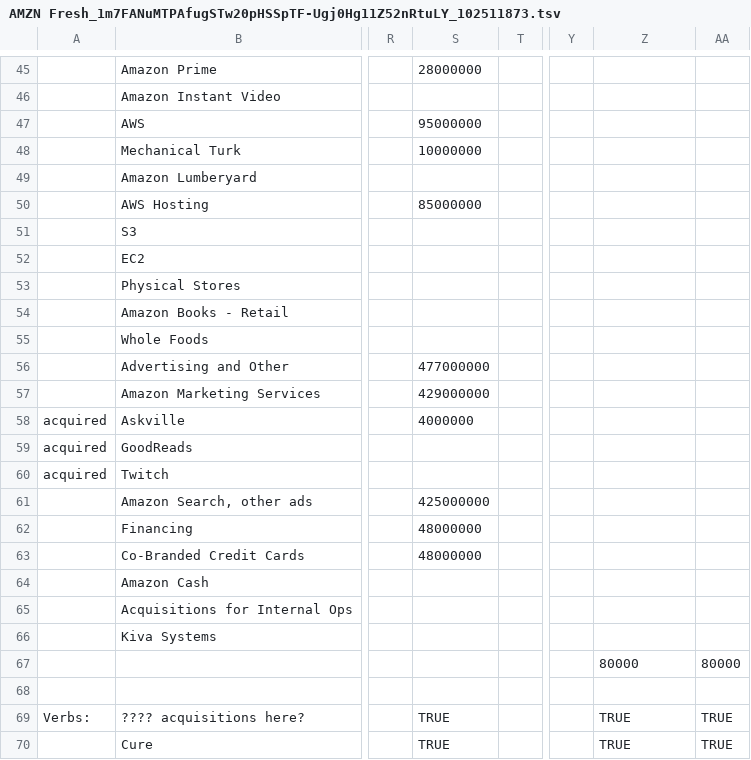
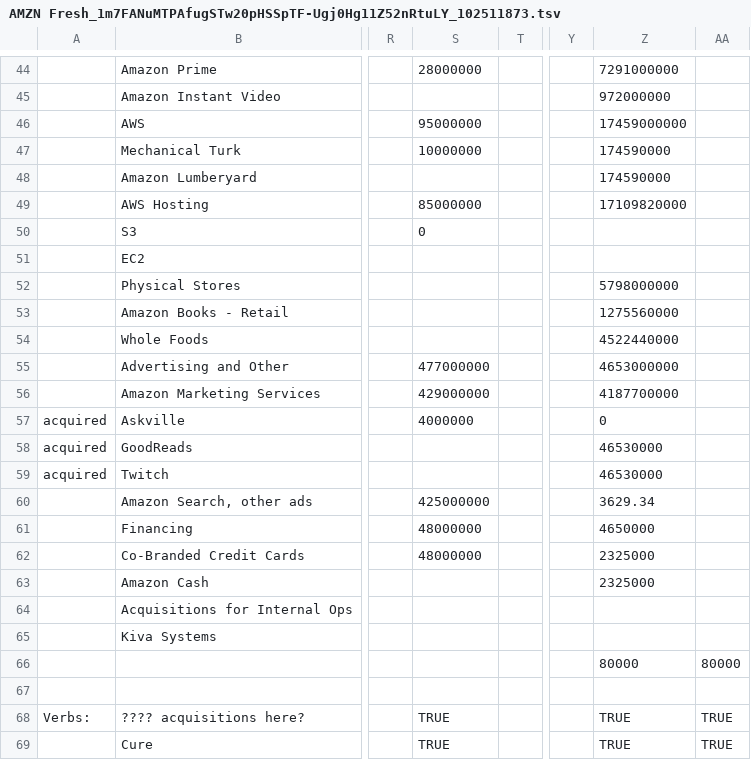
Before and after one commit to LazurasLong/UnityJS, a TSV file: UnityJS/Assets/StreamingAssets/sheets/AMZN Fresh_1m7FANuMTPAfugSTw20pHSSpTF-Ugj0Hg11Z52nRtuLY_102511873.tsv, drawn as a sheet; only a part is shown, gaps mark what is left out; addresses are those after the commit; the diff covers the shown part only; the diff names each change by its address in the sheet, - before the commit and + after, or states it on an @@ line.

```diff
--- a/UnityJS/Assets/StreamingAssets/sheets/AMZN Fresh_1m7FANuMTPAfugSTw20pHSSpTF-Ugj0Hg11Z52nRtuLY_102511873.tsv
+++ b/UnityJS/Assets/StreamingAssets/sheets/AMZN Fresh_1m7FANuMTPAfugSTw20pHSSpTF-Ugj0Hg11Z52nRtuLY_102511873.tsv
-Z44: (empty)
+Z44: 7291000000
-Z45: (empty)
+Z45: 972000000
-Z46: (empty)
+Z46: 17459000000
-Z47:Z48: (empty)
+Z47:Z48: 174590000
-Z49: (empty)
+Z49: 17109820000
-S50: (empty)
+S50: 0
-Z52: (empty)
+Z52: 5798000000
-Z53: (empty)
+Z53: 1275560000
-Z54: (empty)
+Z54: 4522440000
-Z55: (empty)
+Z55: 4653000000
-Z56: (empty)
+Z56: 4187700000
-Z57: (empty)
+Z57: 0
-Z58:Z59: (empty)
+Z58:Z59: 46530000
-Z60: (empty)
+Z60: 3629.34
-Z61: (empty)
+Z61: 4650000
-Z62:Z63: (empty)
+Z62:Z63: 2325000
```
Also changed, not shown: 1 added row, 2 removed rows and 29 edited cells elsewhere in this file, UnityJS/Assets/StreamingAssets/sheets/netflix_1m7FANuMTPAfugSTw20pHSSpTF-Ugj0Hg11Z52nRtuLY_384855854.tsv, UnityJS/Assets/StreamingAssets/sheets/templates_1nh8tlnanRaTmY8amABggxc0emaXCukCYR18EGddiC4w_1535357011.tsv, 7 other files.
